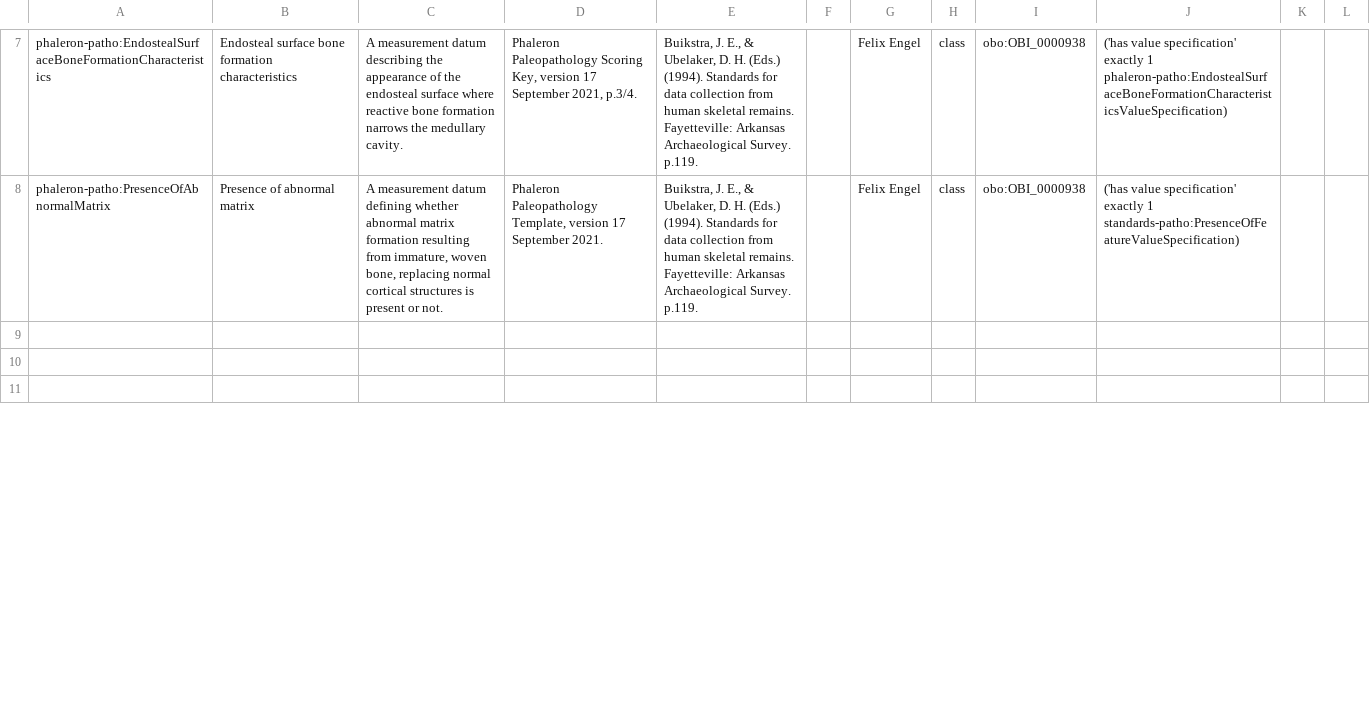
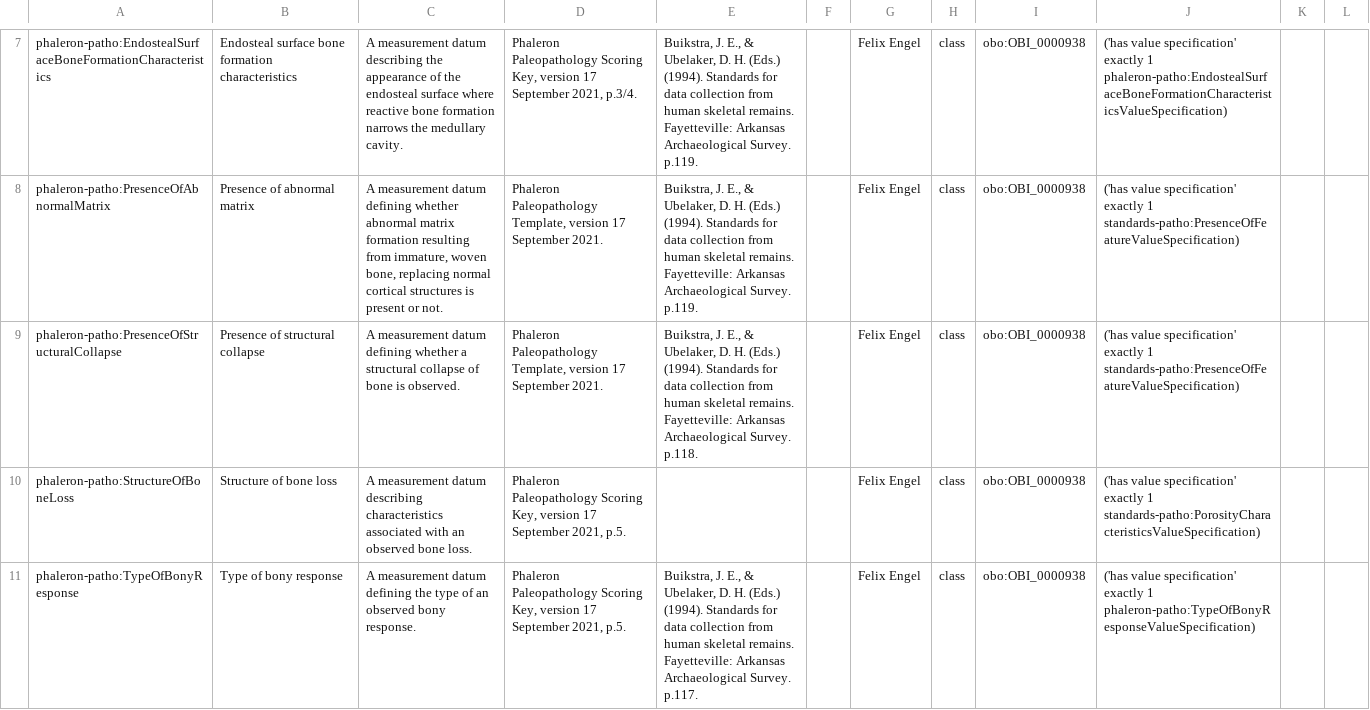
Before and after one commit to RDFBones/Phaleron-Pathologies, a TSV file: Template_PhaleronPatho-MeasurementData.tsv, drawn as a sheet; only a part is shown, gaps mark what is left out; the diff covers the shown part only; the diff names each change by its address in the sheet, - before the commit and + after, or states it on an @@ line.

Commit message:
Added specifications for measurement data needed for the bone loss module.

```diff
--- a/Template_PhaleronPatho-MeasurementData.tsv
+++ b/Template_PhaleronPatho-MeasurementData.tsv
-row 9: (empty)
+row 9: phaleron-patho:PresenceOfStructuralCollapse | Presence of structural collapse | A measurement datum defining whether a structural collapse of bone is observed. | Phaleron Paleopathology Template, version 17 September 2021. | Buikstra, J. E., & Ubelaker, D. H. (Eds.) (1994). Standards for data collection from human skeletal remains. Fayetteville: Arkansas Archaeological Survey. p.118. |  | Felix Engel | class | obo:OBI_0000938 | ('has value specification' exactly 1 standards-patho:PresenceOfFeatureValueSpecification)
-row 10: (empty)
+row 10: phaleron-patho:StructureOfBoneLoss | Structure of bone loss | A measurement datum describing characteristics associated with an observed bone loss. | Phaleron Paleopathology Scoring Key, version 17 September 2021, p.5. |  |  | Felix Engel | class | obo:OBI_0000938 | ('has value specification' exactly 1 standards-patho:PorosityCharacteristicsValueSpecification)
-row 11: (empty)
+row 11: phaleron-patho:TypeOfBonyResponse | Type of bony response | A measurement datum defining the type of an observed bony response. | Phaleron Paleopathology Scoring Key, version 17 September 2021, p.5. | Buikstra, J. E., & Ubelaker, D. H. (Eds.) (1994). Standards for data collection from human skeletal remains. Fayetteville: Arkansas Archaeological Survey. p.117. |  | Felix Engel | class | obo:OBI_0000938 | ('has value specification' exactly 1 phaleron-patho:TypeOfBonyResponseValueSpecification)
```
Also changed, not shown: 18 edited cells elsewhere in this file.
